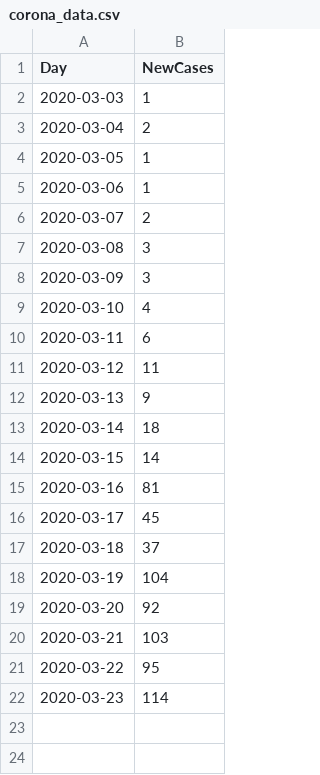
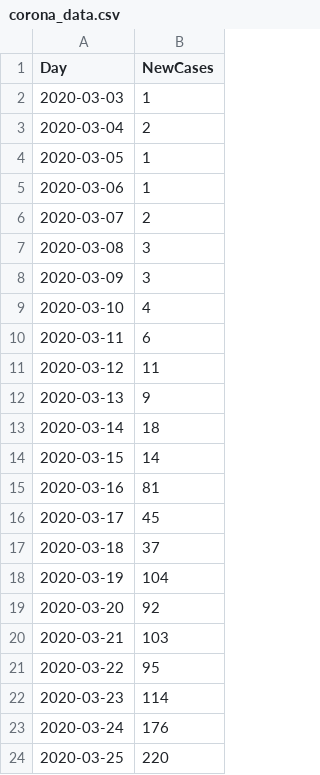
Before and after one commit to agustinvalencia/CoronaChile, a CSV file: corona_data.csv, drawn as a sheet.

```diff
--- a/corona_data.csv
+++ b/corona_data.csv
@@ -22 +22,3 @@ Day,NewCases
 2020-03-23,114
+2020-03-24,176
+2020-03-25,220
```
Also changed, not shown: 5 other files.
